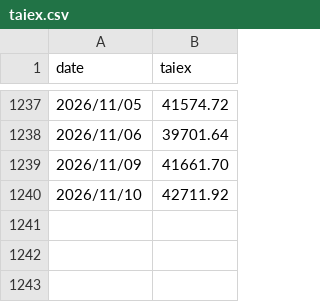
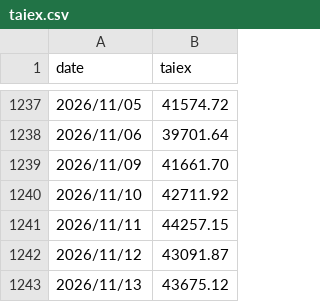
Before and after one commit to uptronyx-debug/taifex-oi-scraper, a CSV file: data/taiex.csv, drawn as a sheet; only a part is shown, gaps mark what is left out.

Commit message:
auto: 加權指數收盤

```diff
--- a/data/taiex.csv
+++ b/data/taiex.csv
@@ -1240 +1240,4 @@ date,taiex
 2026/11/10,42711.92
+2026/11/11,44257.15
+2026/11/12,43091.87
+2026/11/13,43675.12
```
